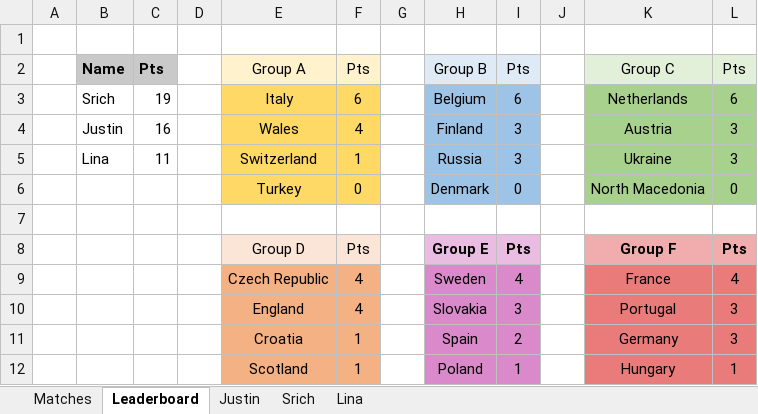
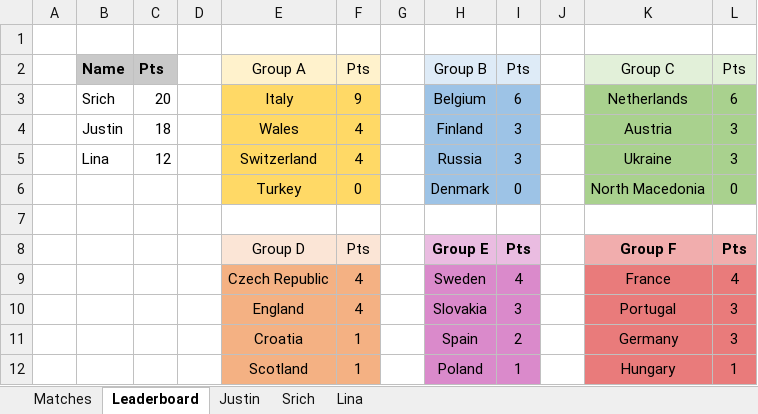
Before and after one commit to beedoug2000/Euro2020, an Excel workbook: Euro2020/result_files/EC_2020.xlsx, sheet Leaderboard, drawn as a sheet; values as stored, in another font and other column widths than the file's, no borders; the diff names each change by its address in the sheet, - before the commit and + after, or states it on an @@ line.

```diff
--- a/Euro2020/result_files/EC_2020.xlsx (sheet Leaderboard)
+++ b/Euro2020/result_files/EC_2020.xlsx (sheet Leaderboard)
-C3: 19
+C3: 20
-F3: 6
+F3: 9
-C4: 16
+C4: 18
-C5: 11
+C5: 12
-F5: 1
+F5: 4
```
Also changed, not shown: sheet Matches, sheet Lina, sheet Justin, sheet Srich.
